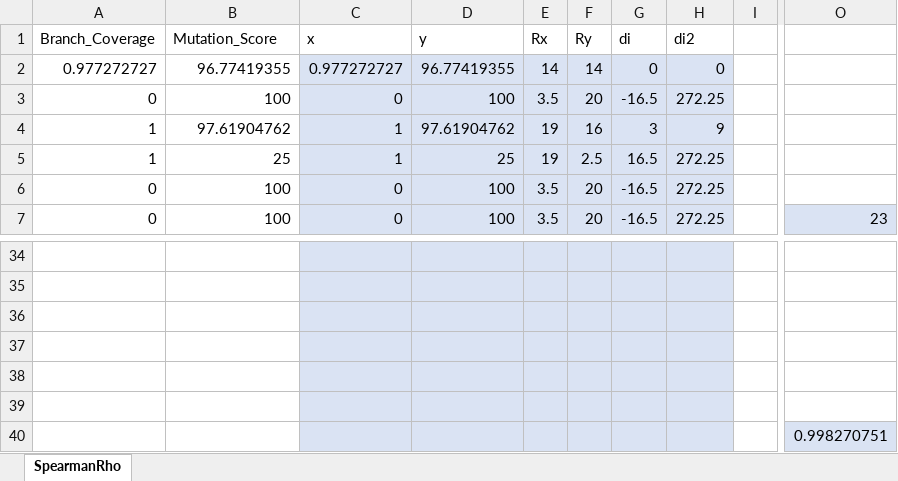
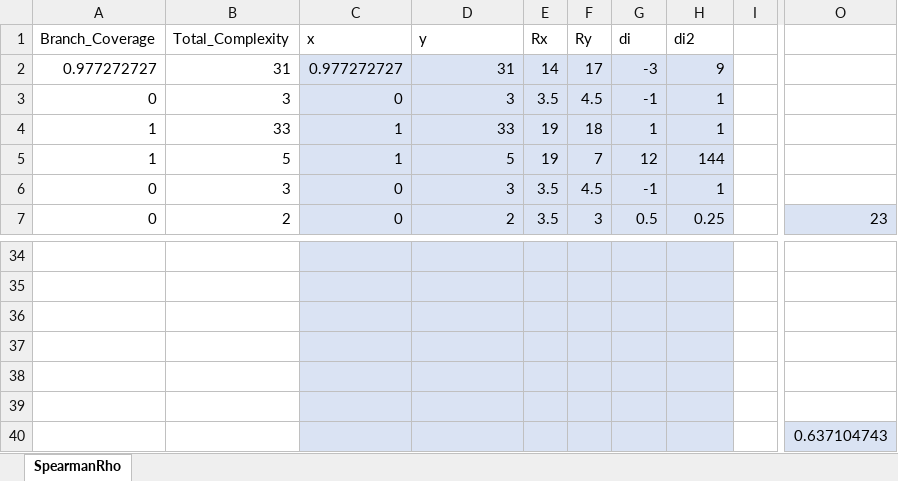
Before and after one commit to ManjushaKaranam/Measurement, an Excel workbook: measurement-soen6611/Measurement/Correlation/Spearman rank correlation_CLI_2&4.xlsm, sheet SpearmanRho, drawn as a sheet; only a part is shown, gaps mark what is left out; values as stored, in another font and other column widths than the file's, no borders; charts and pictures not drawn; the diff covers the shown part only; the diff names each change by its address in the sheet, - before the commit and + after, or states it on an @@ line.

```diff
--- a/measurement-soen6611/Measurement/Correlation/Spearman rank correlation_CLI_2&4.xlsm (sheet SpearmanRho)
+++ b/measurement-soen6611/Measurement/Correlation/Spearman rank correlation_CLI_2&4.xlsm (sheet SpearmanRho)
-B1: Mutation_Score
+B1: Total_Complexity
-B2 (Total_Complexity): 96.77419355
+B2 (Total_Complexity): 31
-D2 (y): 96.77419355
+D2 (y): 31
-F2 (Ry): 14
+F2 (Ry): 17
-G2 (di): 0
+G2 (di): -3
-H2 (di2): 0
+H2 (di2): 9
-B3 (Total_Complexity): 100
+B3 (Total_Complexity): 3
-D3 (y): 100
+D3 (y): 3
-F3 (Ry): 20
+F3 (Ry): 4.5
-G3 (di): -16.5
+G3 (di): -1
-H3 (di2): 272.25
+H3 (di2): 1
-B4 (Total_Complexity): 97.61904762
+B4 (Total_Complexity): 33
-D4 (y): 97.61904762
+D4 (y): 33
-F4 (Ry): 16
+F4 (Ry): 18
-G4 (di): 3
+G4 (di): 1
-H4 (di2): 9
+H4 (di2): 1
-B5 (Total_Complexity): 25
+B5 (Total_Complexity): 5
-D5 (y): 25
+D5 (y): 5
-F5 (Ry): 2.5
+F5 (Ry): 7
-G5 (di): 16.5
+G5 (di): 12
-H5 (di2): 272.25
+H5 (di2): 144
-B6 (Total_Complexity): 100
+B6 (Total_Complexity): 3
-D6 (y): 100
+D6 (y): 3
-F6 (Ry): 20
+F6 (Ry): 4.5
-G6 (di): -16.5
+G6 (di): -1
-H6 (di2): 272.25
+H6 (di2): 1
-B7 (Total_Complexity): 100
+B7 (Total_Complexity): 2
-D7 (y): 100
+D7 (y): 2
-F7 (Ry): 20
+F7 (Ry): 3
-G7 (di): -16.5
+G7 (di): 0.5
-H7 (di2): 272.25
+H7 (di2): 0.25
-O40: 0.998270751
+O40: 0.637104743
```
Also changed, not shown: 93 edited cells elsewhere in this sheet, formulas that keep their value, 4 other files.
